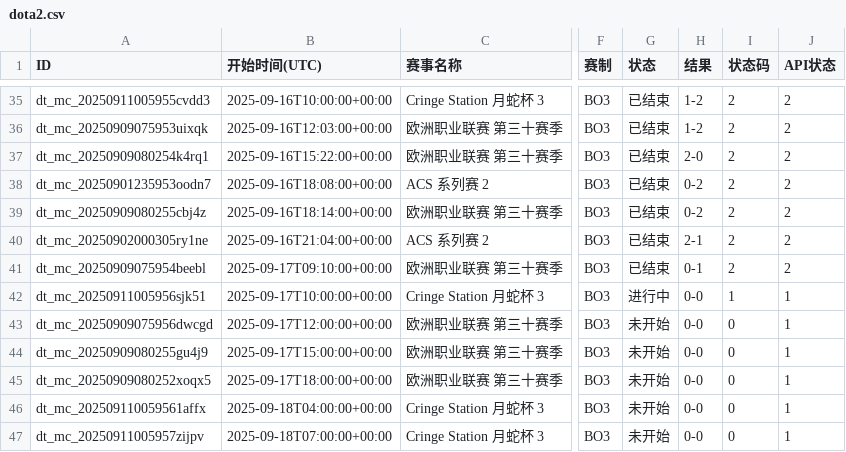
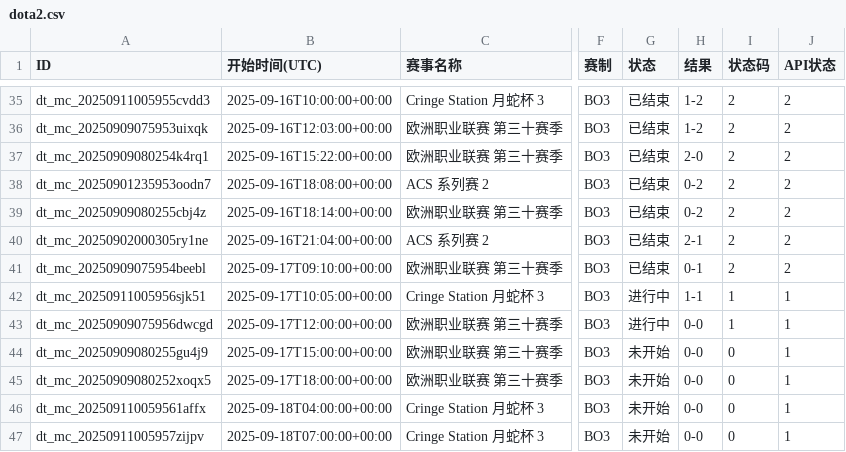
Before and after one commit to Miku196/a-ics, a CSV file: release/dota2/dota2.csv, drawn as a sheet; only a part is shown, gaps mark what is left out; the diff names each change by its address in the sheet, - before the commit and + after, or states it on an @@ line.

```diff
--- a/release/dota2/dota2.csv
+++ b/release/dota2/dota2.csv
-B42 (开始时间(UTC)): 2025-09-17T10:00:00+00:00
+B42 (开始时间(UTC)): 2025-09-17T10:05:00+00:00
-H42 (结果): 0-0
+H42 (结果): 1-1
-G43 (状态): 未开始
+G43 (状态): 进行中
-I43 (状态码): 0
+I43 (状态码): 1
```
Also changed, not shown: release/csgo/csgo.csv, 6 other files.
